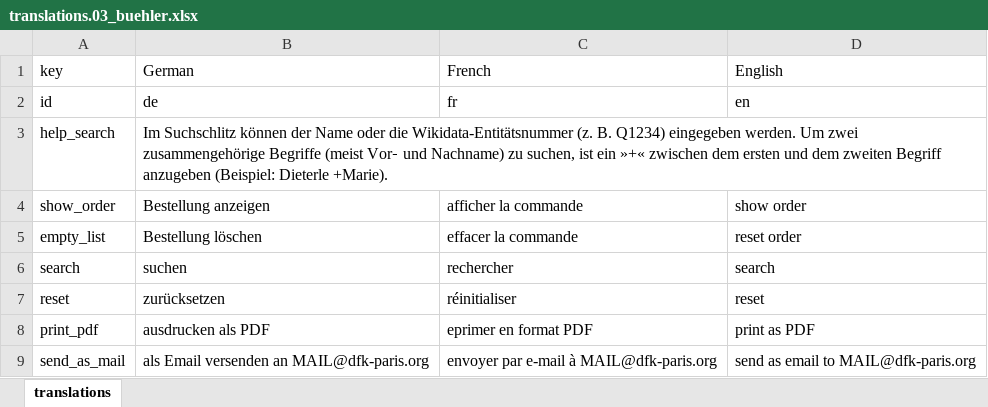
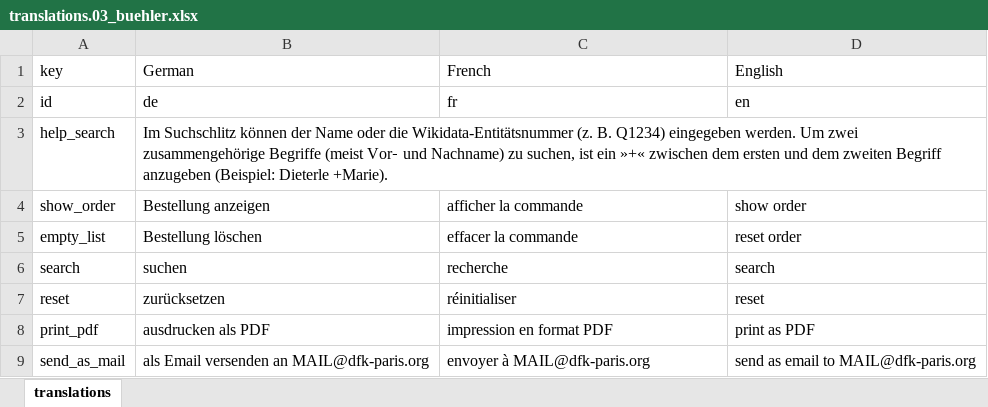
Before and after one commit to dfk-paris/buehler, an Excel workbook: data/translations.03_buehler.xlsx, sheet translations, drawn as a sheet; values as stored, in another font and other column widths than the file's, no borders; the diff names each change by its address in the sheet, - before the commit and + after, or states it on an @@ line.

Commit message:
changes some translations

```diff
--- a/data/translations.03_buehler.xlsx (sheet translations)
+++ b/data/translations.03_buehler.xlsx (sheet translations)
-C6 (French): rechercher
+C6 (French): recherche
-C8 (French): eprimer en format PDF
+C8 (French): impression en format PDF
-C9 (French): envoyer par e-mail à MAIL@dfk-paris.org
+C9 (French): envoyer à MAIL@dfk-paris.org
```
Also changed, not shown: 1 other file.
